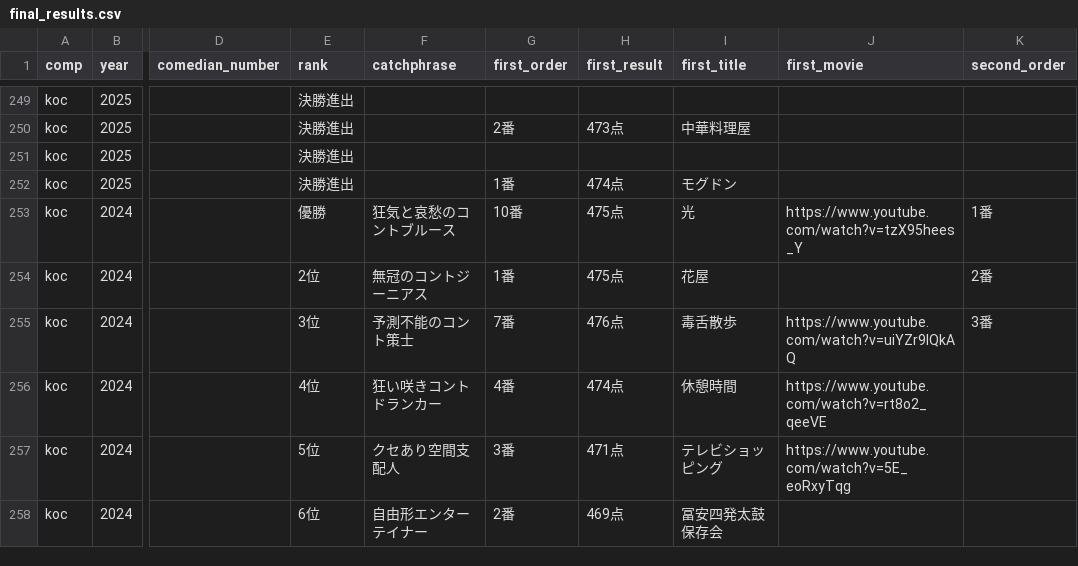
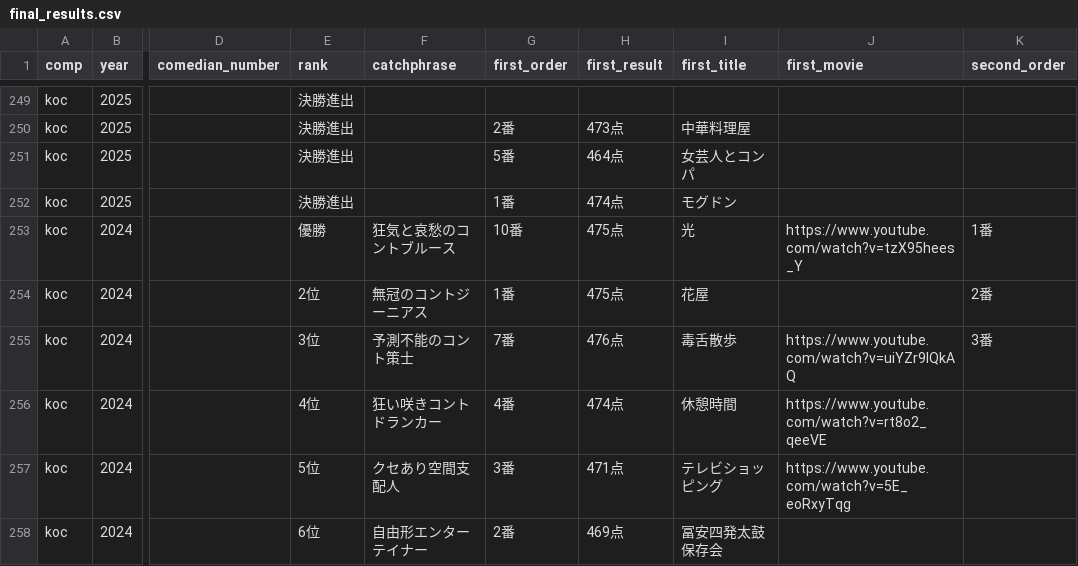
Before and after one commit to gmmtea/owarai-data, a CSV file: seed_csv/final_results.csv, drawn as a sheet; only a part is shown, gaps mark what is left out; the diff names each change by its address in the sheet, - before the commit and + after, or states it on an @@ line.

```diff
--- a/seed_csv/final_results.csv
+++ b/seed_csv/final_results.csv
-G251 (first_order): (empty)
+G251 (first_order): 5番
-H251 (first_result): (empty)
+H251 (first_result): 464点
-I251 (first_title): (empty)
+I251 (first_title): 女芸人とコンパ
```
Also changed, not shown: seed_csv/judge_scores.csv, 1 other file.
